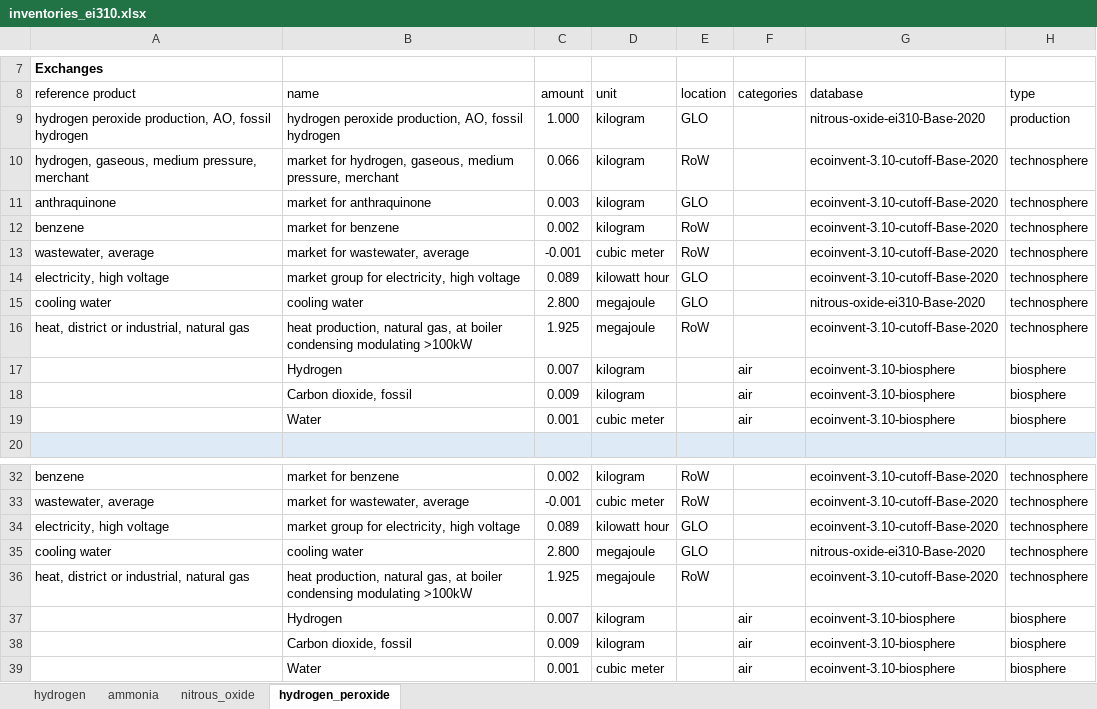
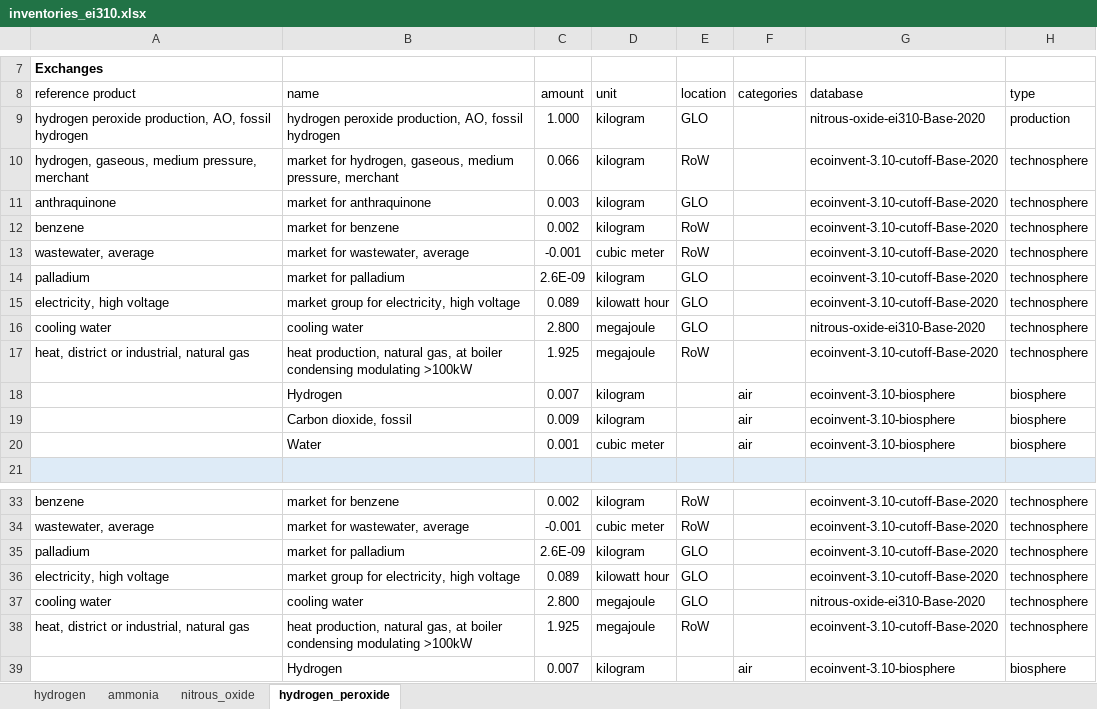
Before and after one commit to abhix2704/Nitrous-oxide-production, an Excel workbook: data/inventories_ei310.xlsx, sheet hydrogen_peroxide, drawn as a sheet; only a part is shown, gaps mark what is left out; the shorter side is filled out with more unchanged rows; values as stored, in another font and other column widths than the file's, no borders; the diff names each change by its address in the sheet, - before the commit and + after, or states it on an @@ line.

```diff
--- a/data/inventories_ei310.xlsx (sheet hydrogen_peroxide)
+++ b/data/inventories_ei310.xlsx (sheet hydrogen_peroxide)
+row 14: palladium | market for palladium | 2.6E-09 | kilogram | GLO |  | ecoinvent-3.10-cutoff-Base-2020 | technosphere
+row 35: palladium | market for palladium | 2.6E-09 | kilogram | GLO |  | ecoinvent-3.10-cutoff-Base-2020 | technosphere
```
Also changed, not shown: sheet nitrous_oxide, results/breakdown/2020/hydrogen peroxide production, AO, fossil hydrogen.xlsx, results/breakdown/2020/hydrogen peroxide production, AO, green hydrogen.xlsx, 30 other files.
